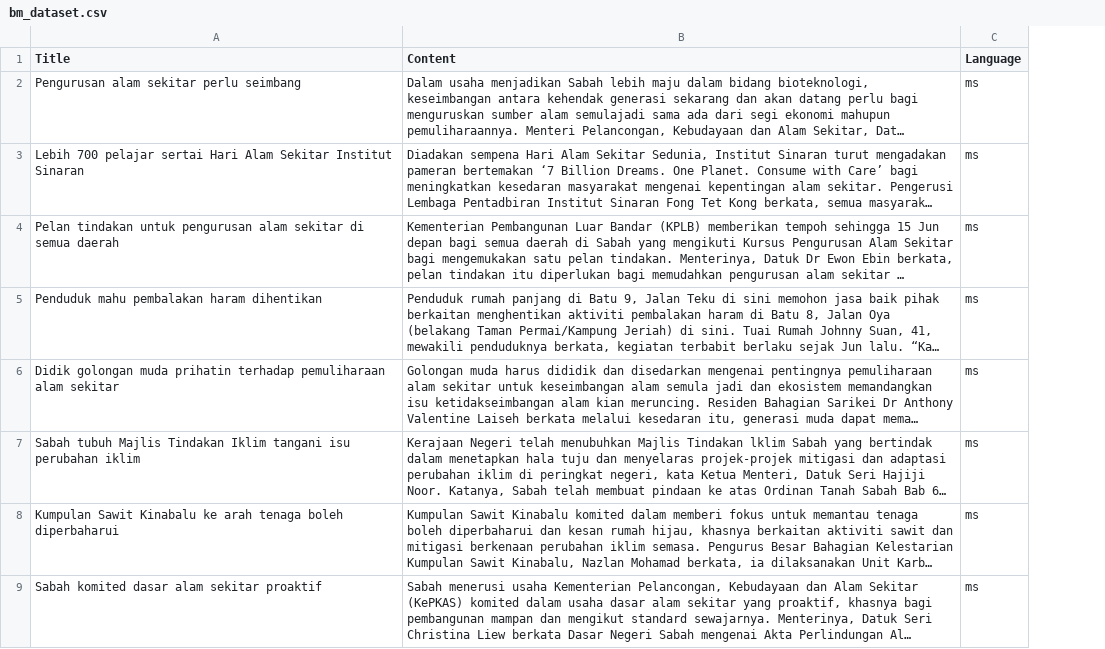
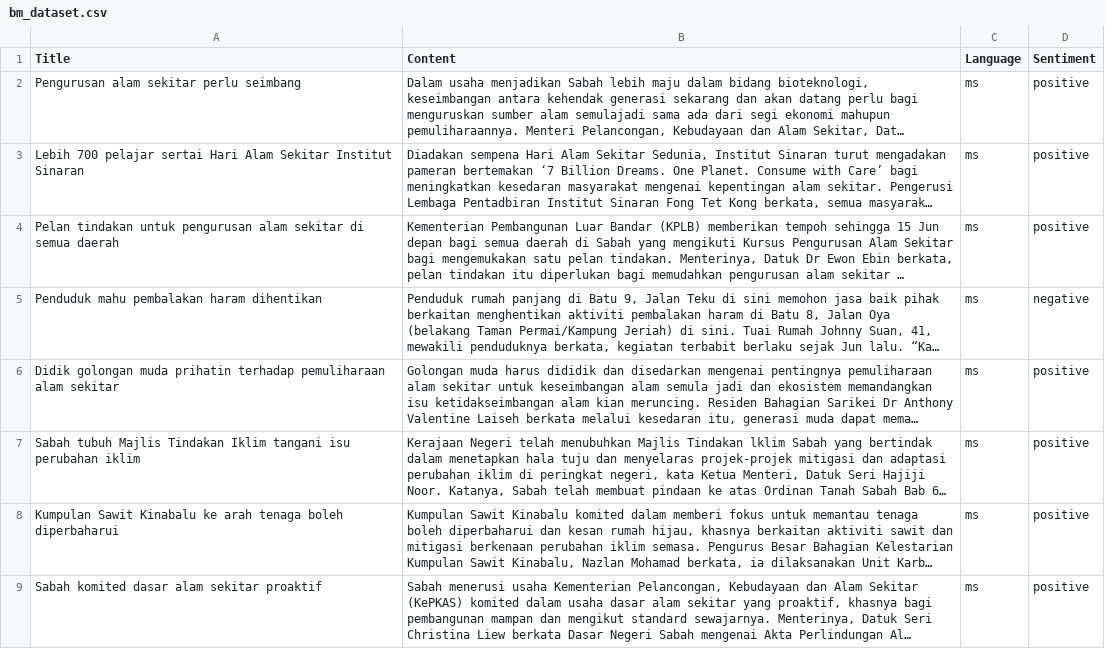
Before and after one commit to eh-rin/News-Sentiment-Analyzer, a CSV file: uploads/bm_dataset.csv, drawn as a sheet; only a part is shown; long unchanged cells end in …; the diff names each change by its address in the sheet, - before the commit and + after, or states it on an @@ line.

```diff
--- a/uploads/bm_dataset.csv
+++ b/uploads/bm_dataset.csv
+column D (Sentiment), rows 2-9: positive | positive | positive | negative | positive | positive | positive | positive
```
Also changed, not shown: uploads/english_dataset.csv, 5 other files.
